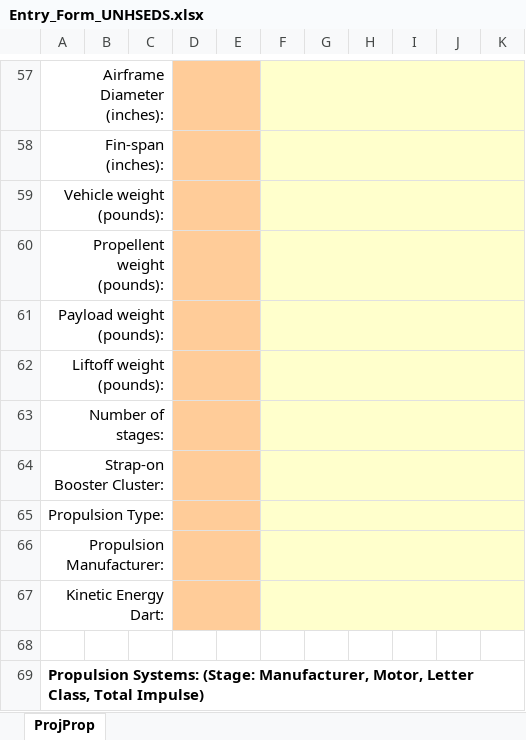
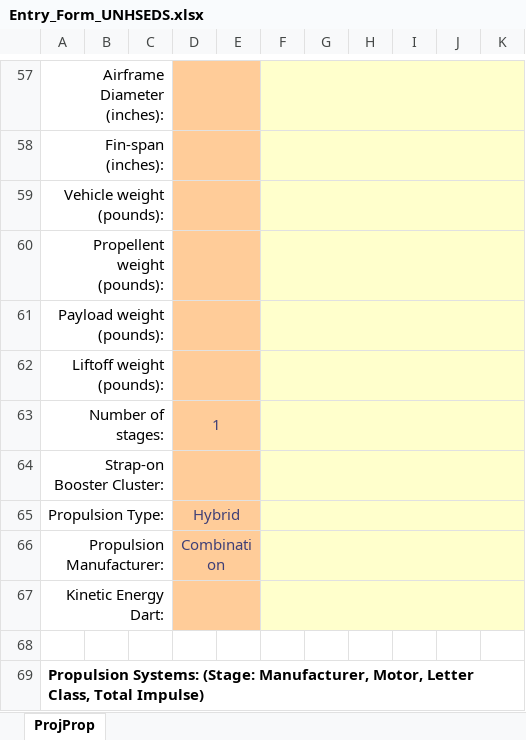
Before and after one commit to Maeswoon/UNHSEDS, an Excel workbook: Reports and Presentations/Reports/Spaceport/Fall 2018/Entry_Form_UNHSEDS.xlsx, sheet ProjProp, drawn as a sheet; only a part is shown, gaps mark what is left out; values as stored, in another font and other column widths than the file's, no borders; charts and pictures not drawn; the diff covers the shown part only; the diff names each change by its address in the sheet, - before the commit and + after, or states it on an @@ line.

```diff
--- a/Reports and Presentations/Reports/Spaceport/Fall 2018/Entry_Form_UNHSEDS.xlsx (sheet ProjProp)
+++ b/Reports and Presentations/Reports/Spaceport/Fall 2018/Entry_Form_UNHSEDS.xlsx (sheet ProjProp)
-D63: (empty)
+D63: 1
-D65: (empty)
+D65: Hybrid
-D66: (empty)
+D66: Combination
```
Also changed, not shown: 3 added rows, 3 removed rows and 41 edited cells elsewhere in this sheet, charts or pictures, 7 other files.
